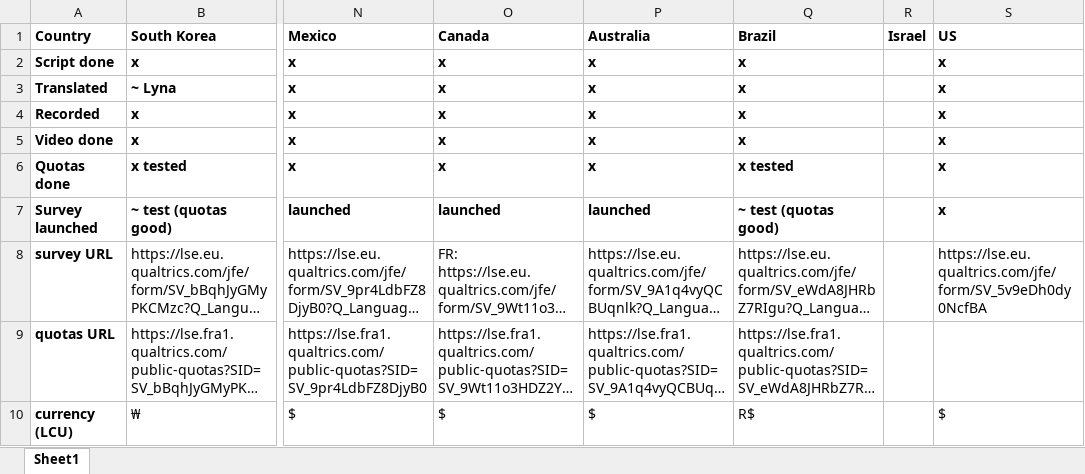
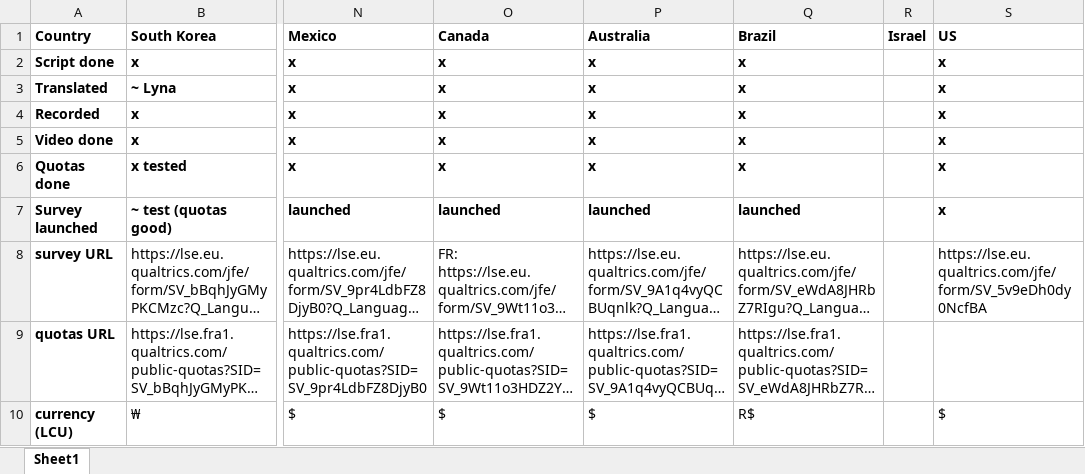
Before and after one commit to mariuslehenaff/oecd_climate, an Excel workbook: questionnaires/board.xlsx, sheet Sheet1, drawn as a sheet; only a part is shown, gaps mark what is left out; long unchanged cells end in …; values as stored, in another font and other column widths than the file's, no borders; the diff names each change by its address in the sheet, - before the commit and + after, or states it on an @@ line.

Commit message:
xls

```diff
--- a/questionnaires/board.xlsx (sheet Sheet1)
+++ b/questionnaires/board.xlsx (sheet Sheet1)
-Q6 (Brazil): x tested
+Q6 (Brazil): x
-Q7 (Brazil): ~ test (quotas good)
+Q7 (Brazil): launched
```
